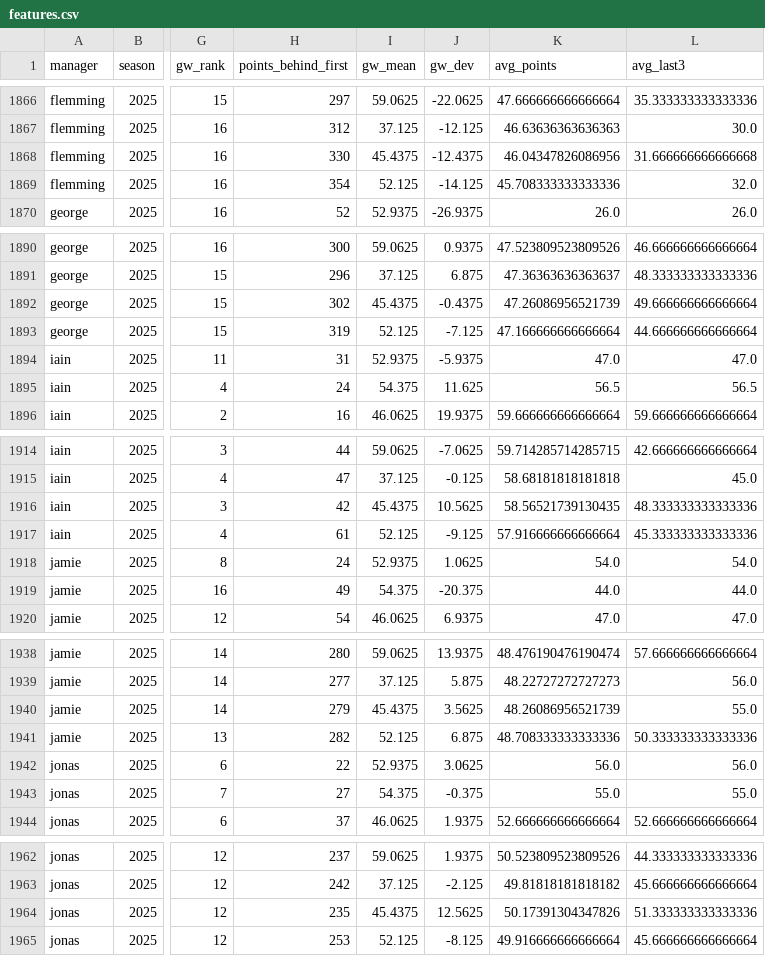
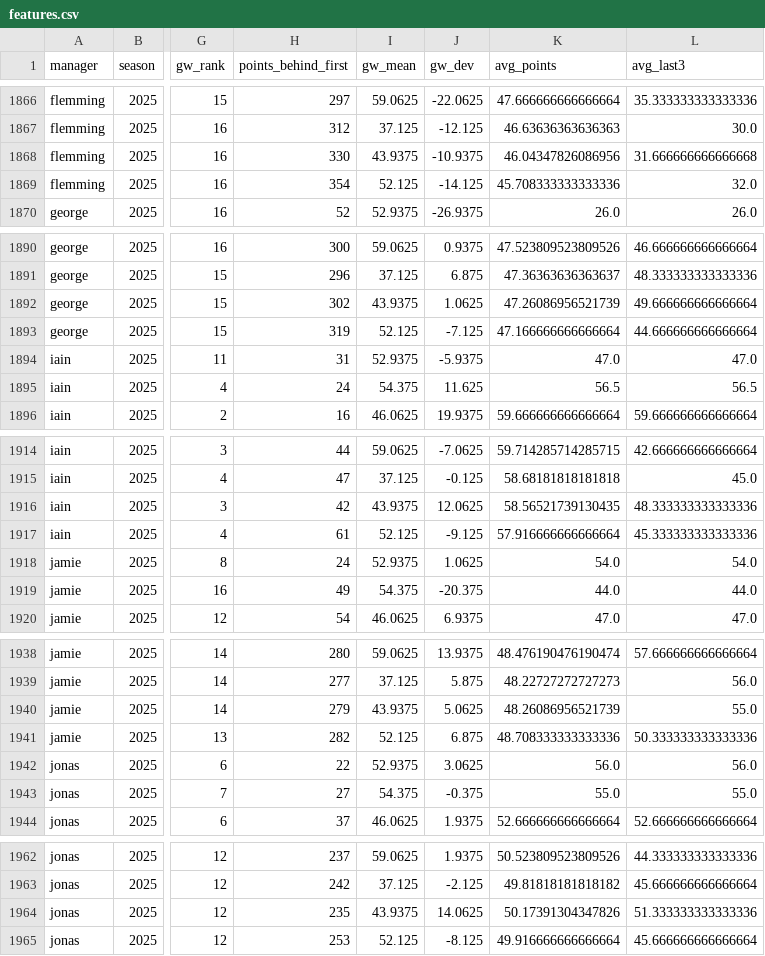
Before and after one commit to IainMertner/aiaiai, a CSV file: output/features.csv, drawn as a sheet; only a part is shown, gaps mark what is left out; the diff covers the shown part only; the diff names each change by its address in the sheet, - before the commit and + after, or states it on an @@ line.

```diff
--- a/output/features.csv
+++ b/output/features.csv
-I1868 (gw_mean): 45.4375
+I1868 (gw_mean): 43.9375
-J1868 (gw_dev): -12.4375
+J1868 (gw_dev): -10.9375
-I1892 (gw_mean): 45.4375
+I1892 (gw_mean): 43.9375
-J1892 (gw_dev): -0.4375
+J1892 (gw_dev): 1.0625
-I1916 (gw_mean): 45.4375
+I1916 (gw_mean): 43.9375
-J1916 (gw_dev): 10.5625
+J1916 (gw_dev): 12.0625
-I1940 (gw_mean): 45.4375
+I1940 (gw_mean): 43.9375
-J1940 (gw_dev): 3.5625
+J1940 (gw_dev): 5.0625
-I1964 (gw_mean): 45.4375
+I1964 (gw_mean): 43.9375
-J1964 (gw_dev): 12.5625
+J1964 (gw_dev): 14.0625
```
Also changed, not shown: 1 added row, 1 removed row and 28 edited cells elsewhere in this file, output/predictions/predictions_current_season.csv, 2 other files.
